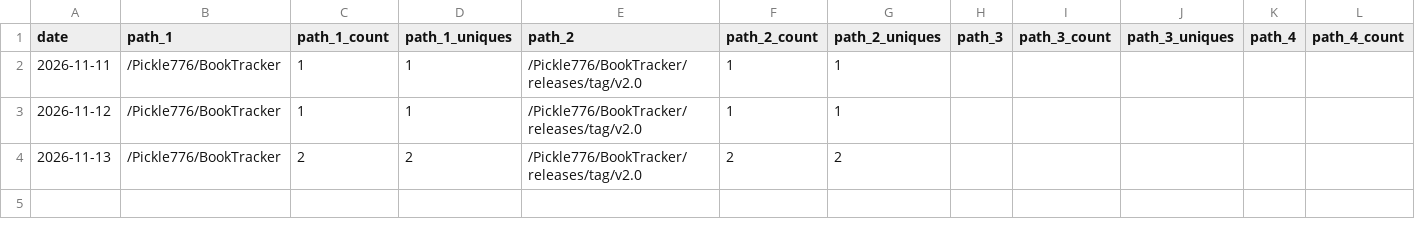
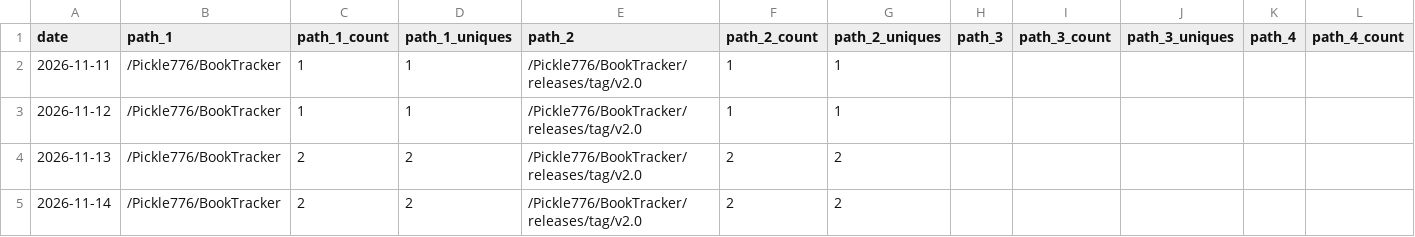
Before and after one commit to Pickle776/github-repo-traffic-stats, a CSV file: data/github_paths/BookTracker.csv, drawn as a sheet; only a part is shown; rows hold the shown columns only; the diff names each change by its address in the sheet, - before the commit and + after, or states it on an @@ line.

```diff
--- a/data/github_paths/BookTracker.csv
+++ b/data/github_paths/BookTracker.csv
+row 5: 2026-11-14 | /Pickle776/BookTracker | 2 | 2 | /Pickle776/BookTracker/releases/tag/v2.0 | 2 | 2
```
Also changed, not shown: data/github_paths/JWall.csv, data/github_paths/Live-Earth.csv, 22 other files.
